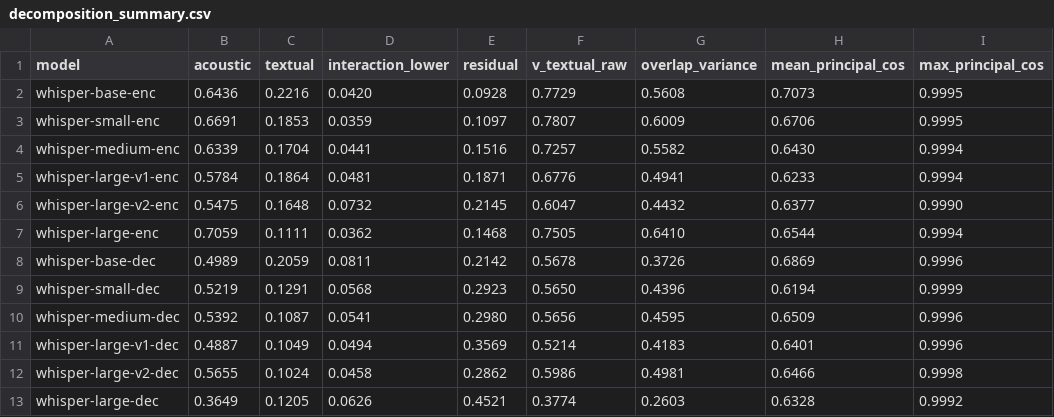
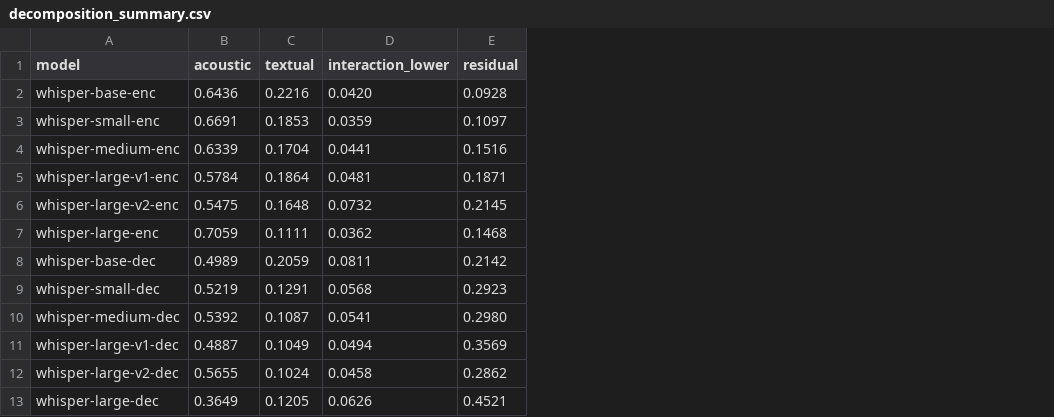
Before and after one commit to znhoughton/UGE-audio-text-models, a CSV file: DecompositionData/decomposition_summary.csv, drawn as a sheet; the diff names each change by its address in the sheet, - before the commit and + after, or states it on an @@ line.

```diff
--- a/DecompositionData/decomposition_summary.csv
+++ b/DecompositionData/decomposition_summary.csv
-column F (v_textual_raw), rows 2-13: 0.7729 | 0.7807 | 0.7257 | 0.6776 | 0.6047 | 0.7505 | 0.5678 | 0.5650 | 0.5656 | 0.5214 | 0.5986 | 0.3774
-column G (overlap_variance), rows 2-13: 0.5608 | 0.6009 | 0.5582 | 0.4941 | 0.4432 | 0.6410 | 0.3726 | 0.4396 | 0.4595 | 0.4183 | 0.4981 | 0.2603
-column H (mean_principal_cos), rows 2-13: 0.7073 | 0.6706 | 0.6430 | 0.6233 | 0.6377 | 0.6544 | 0.6869 | 0.6194 | 0.6509 | 0.6401 | 0.6466 | 0.6328
-column I (max_principal_cos), rows 2-13: 0.9995 | 0.9995 | 0.9994 | 0.9994 | 0.9990 | 0.9994 | 0.9996 | 0.9999 | 0.9996 | 0.9996 | 0.9998 | 0.9992
```
Also changed, not shown: 13 other files.
